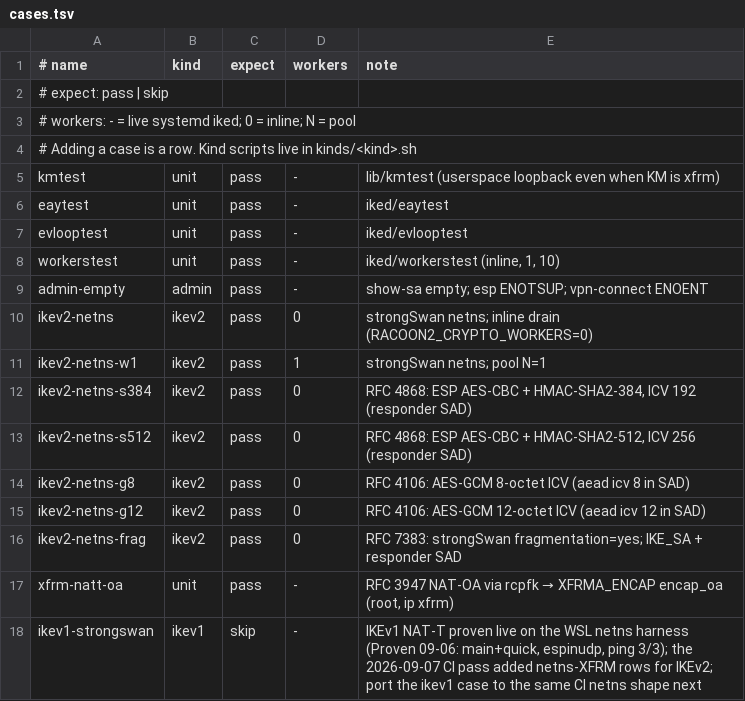
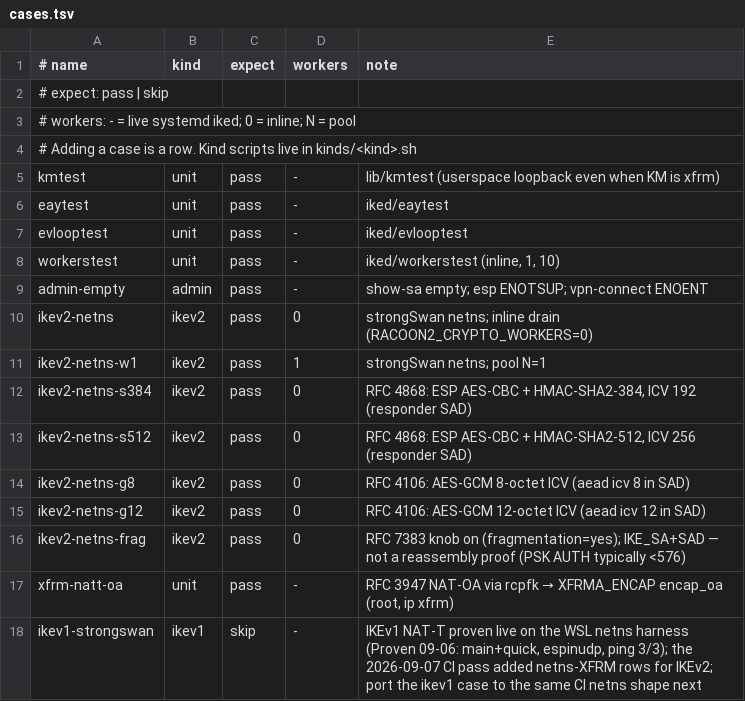
Before and after one commit to derekm/racoon2, a TSV file: samples/linux-matrix/cases.tsv, drawn as a sheet.

Commit message:
iked: RFC 7383 encrypt arity + SKF ICV; copy transport SADB
GSoC ikev2_frag called 2-arg ikev2_encrypt; linux-km RFC 5282
is 3-arg (payloads, aad). SKF ICV lives inside payload_length
like SK; AEAD uses AAD = IKE header + SKF header.

IKEv2 transport port-zero copies endpoints first (IP_RW / NULL
config returns actual_addr). ikev2-netns-frag is the knob, not
a reassembly proof.

```diff
--- a/samples/linux-matrix/cases.tsv
+++ b/samples/linux-matrix/cases.tsv
@@ -15,3 +15,3 @@ ikev2-netns-g8	ikev2	pass	0	RFC 4106: AES-GCM 8-octet ICV (aead icv 8 in SAD)
 ikev2-netns-g12	ikev2	pass	0	RFC 4106: AES-GCM 12-octet ICV (aead icv 12 in SAD)
-ikev2-netns-frag	ikev2	pass	0	RFC 7383: strongSwan fragmentation=yes; IKE_SA + responder SAD
+ikev2-netns-frag	ikev2	pass	0	RFC 7383 knob on (fragmentation=yes); IKE_SA+SAD — not a reassembly proof (PSK AUTH typically <576)
 xfrm-natt-oa	unit	pass	-	RFC 3947 NAT-OA via rcpfk → XFRMA_ENCAP encap_oa (root, ip xfrm)
```
Also changed, not shown: 3 other files.
